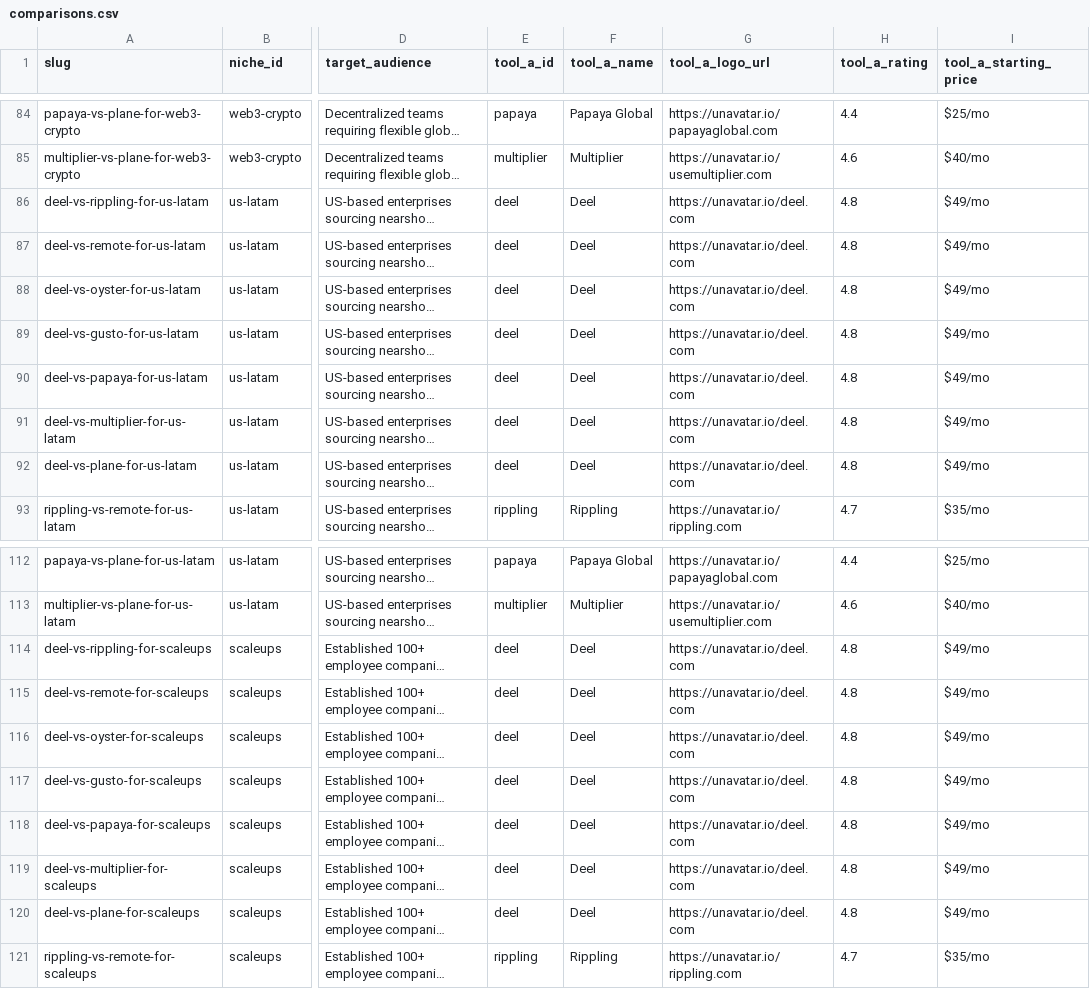
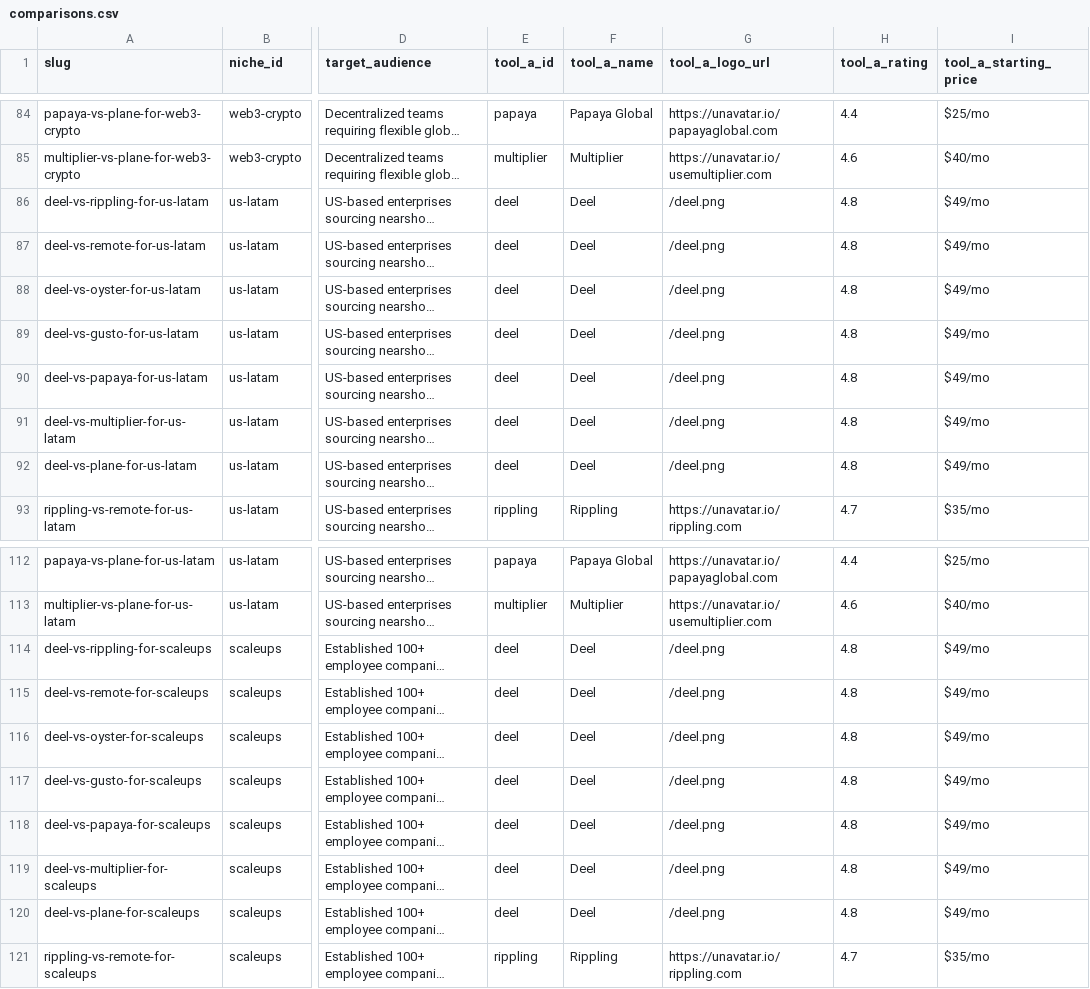
Before and after one commit to Sybertrader/thehrstackguide, a CSV file: comparisons.csv, drawn as a sheet; only a part is shown, gaps mark what is left out; long unchanged cells end in …; the diff covers the shown part only; the diff names each change by its address in the sheet, - before the commit and + after, or states it on an @@ line.

Commit message:
Update Deel logo to official asset

```diff
--- a/comparisons.csv
+++ b/comparisons.csv
-G86:G92 (tool_a_logo_url): https://unavatar.io/deel.com
+G86:G92 (tool_a_logo_url): /deel.png
-G114:G120 (tool_a_logo_url): https://unavatar.io/deel.com
+G114:G120 (tool_a_logo_url): /deel.png
```
Also changed, not shown: 21 edited cells elsewhere in this file, 2 other files.
